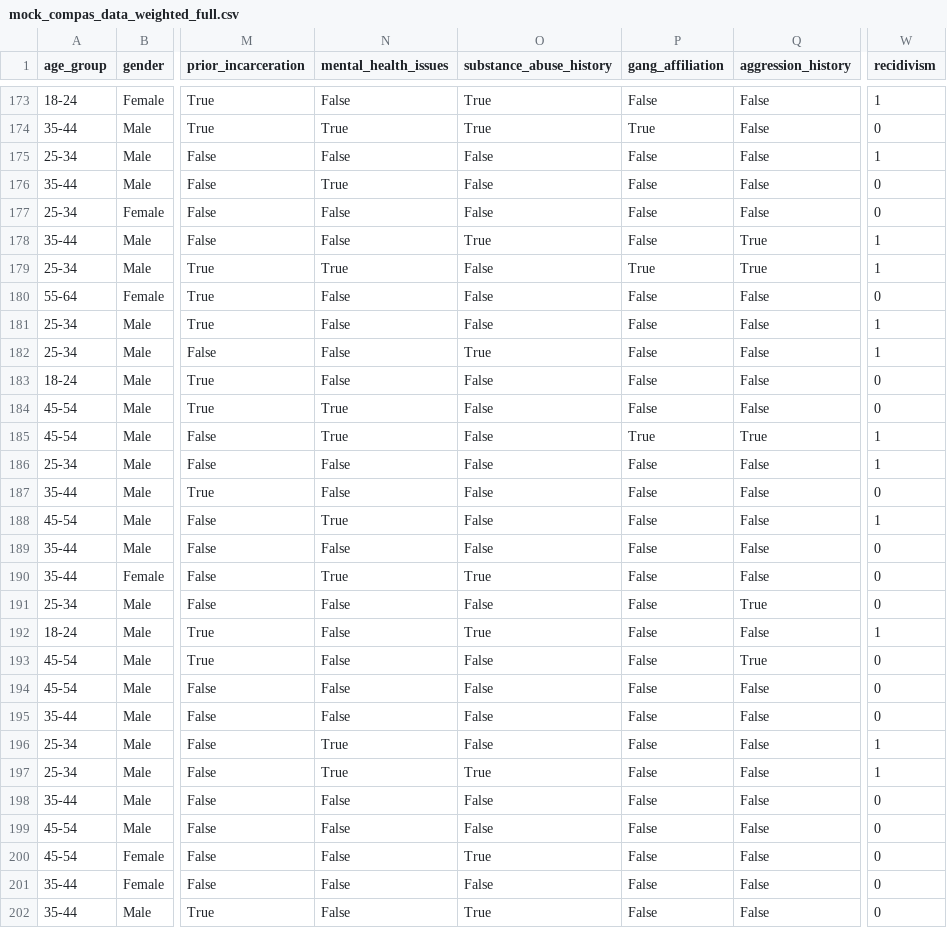
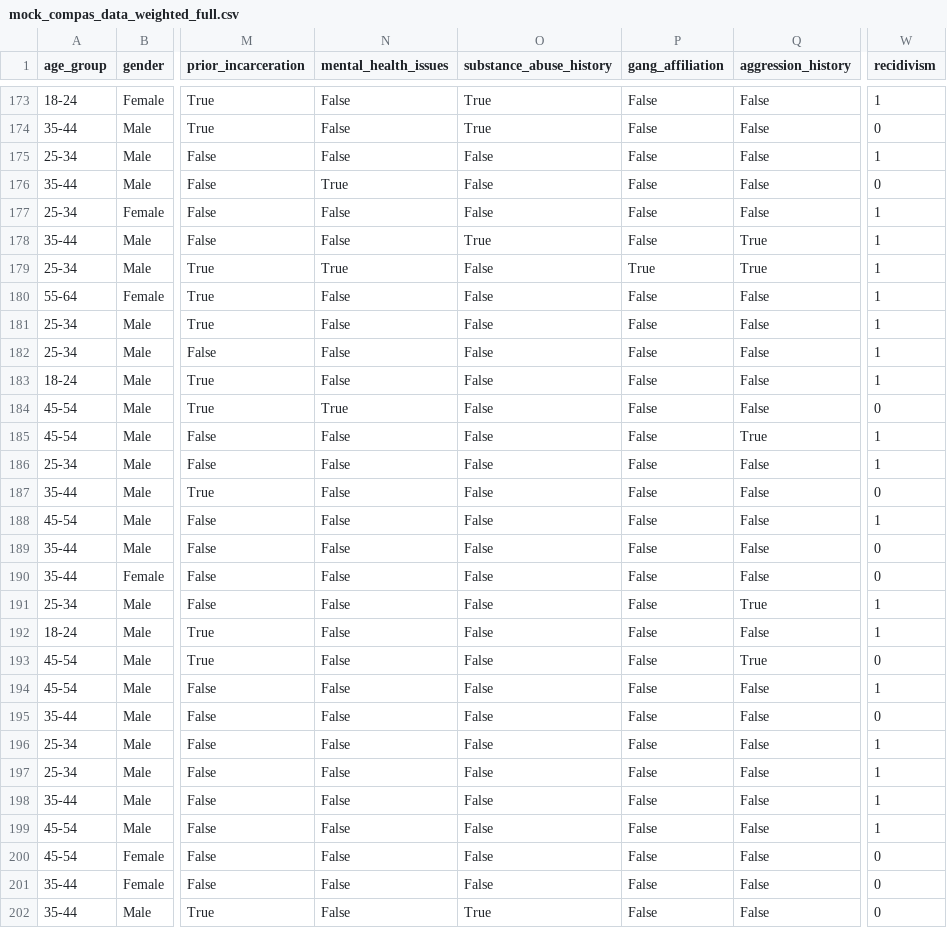
Before and after one commit to alperenbcv/NewMindNaja, a CSV file: mock_compas_data_weighted_full.csv, drawn as a sheet; only a part is shown, gaps mark what is left out; the diff covers the shown part only; the diff names each change by its address in the sheet, - before the commit and + after, or states it on an @@ line.

```diff
--- a/mock_compas_data_weighted_full.csv
+++ b/mock_compas_data_weighted_full.csv
-N174 (mental_health_issues): True
+N174 (mental_health_issues): False
-P174 (gang_affiliation): True
+P174 (gang_affiliation): False
-W177 (recidivism): 0
+W177 (recidivism): 1
-W180 (recidivism): 0
+W180 (recidivism): 1
-O182 (substance_abuse_history): True
+O182 (substance_abuse_history): False
-W183 (recidivism): 0
+W183 (recidivism): 1
-N185 (mental_health_issues): True
+N185 (mental_health_issues): False
-P185 (gang_affiliation): True
+P185 (gang_affiliation): False
-N188 (mental_health_issues): True
+N188 (mental_health_issues): False
-N190 (mental_health_issues): True
+N190 (mental_health_issues): False
-O190 (substance_abuse_history): True
+O190 (substance_abuse_history): False
-W191 (recidivism): 0
+W191 (recidivism): 1
-O192 (substance_abuse_history): True
+O192 (substance_abuse_history): False
-W194 (recidivism): 0
+W194 (recidivism): 1
-N196:N197 (mental_health_issues): True
+N196:N197 (mental_health_issues): False
-O197 (substance_abuse_history): True
+O197 (substance_abuse_history): False
-W198:W199 (recidivism): 0
+W198:W199 (recidivism): 1
-O200 (substance_abuse_history): True
+O200 (substance_abuse_history): False
```
Also changed, not shown: 154 edited cells elsewhere in this file, 2 other files.
